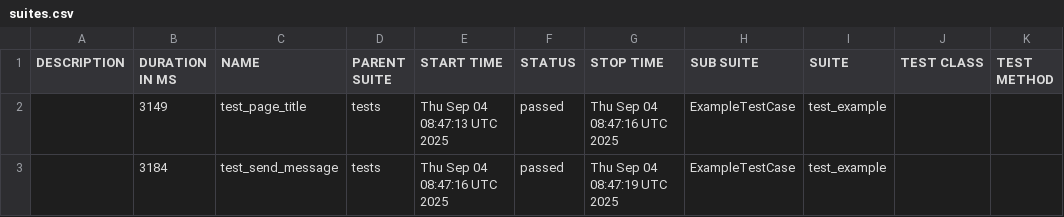
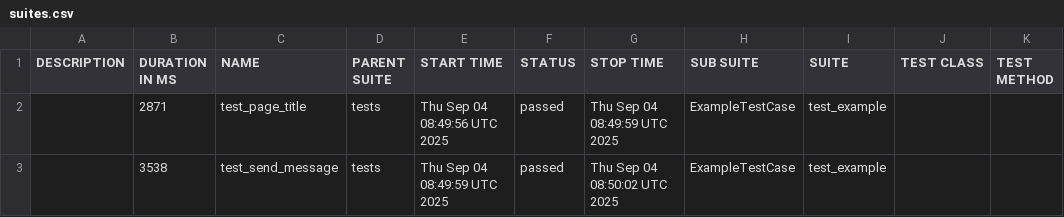
Before and after one commit to TameerAmer/OllamaUI, a CSV file: 19/data/suites.csv, drawn as a sheet.

```diff
--- a/19/data/suites.csv
+++ b/19/data/suites.csv
@@ -1,3 +1,3 @@
 "DESCRIPTION","DURATION IN MS","NAME","PARENT SUITE","START TIME","STATUS","STOP TIME","SUB SUITE","SUITE","TEST CLASS","TEST METHOD"
-"","3149","test_page_title","tests","Thu Sep 04 08:47:13 UTC 2025","passed","Thu Sep 04 08:47:16 UTC 2025","ExampleTestCase","test_example","",""
-"","3184","test_send_message","tests","Thu Sep 04 08:47:16 UTC 2025","passed","Thu Sep 04 08:47:19 UTC 2025","ExampleTestCase","test_example","",""
+"","2871","test_page_title","tests","Thu Sep 04 08:49:56 UTC 2025","passed","Thu Sep 04 08:49:59 UTC 2025","ExampleTestCase","test_example","",""
+"","3538","test_send_message","tests","Thu Sep 04 08:49:59 UTC 2025","passed","Thu Sep 04 08:50:02 UTC 2025","ExampleTestCase","test_example","",""
```
Also changed, not shown: 40 other files.
